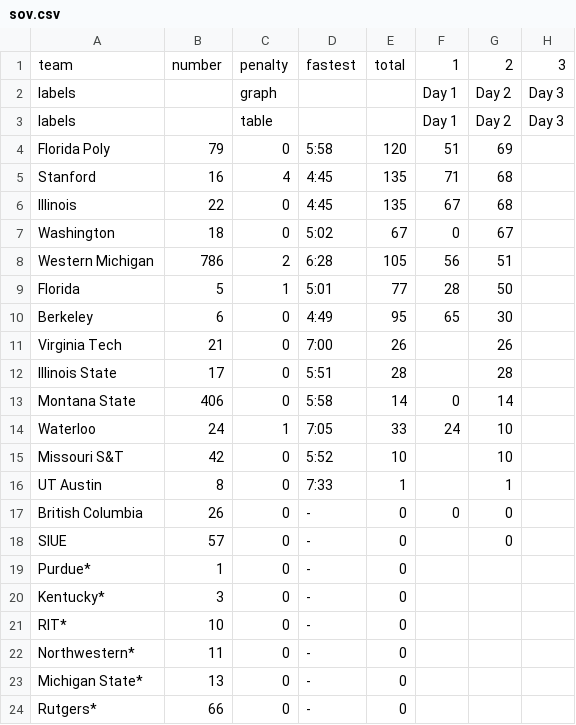
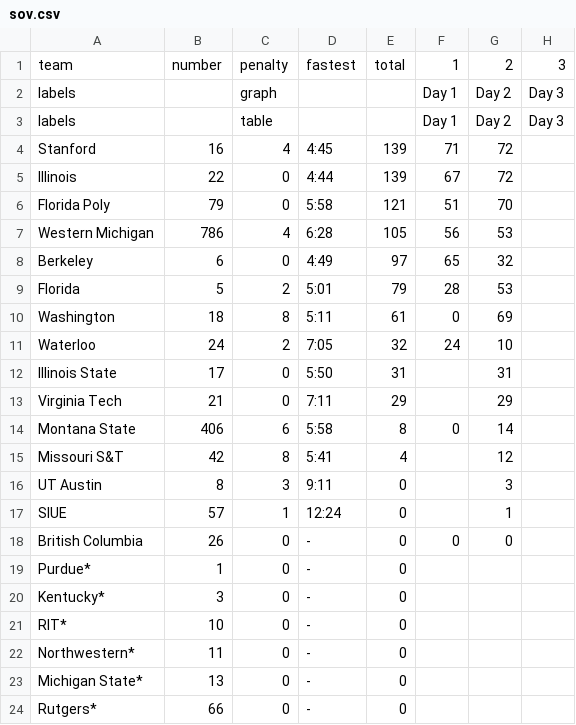
Before and after one commit to jtmullen/fsgp-2025-site, a CSV file: _data/fsgp/sov.csv, drawn as a sheet; only a part is shown; the diff covers the shown part only.

```diff
--- a/_data/fsgp/sov.csv
+++ b/_data/fsgp/sov.csv
@@ -3,17 +3,17 @@ labels,,graph,,,Day 1,Day 2,Day 3
 labels,,table,,,Day 1,Day 2,Day 3
-Florida Poly,79,0,5:58,120,51,69,
-Stanford,16,4,4:45,135,71,68,
-Illinois,22,0,4:45,135,67,68,
-Washington,18,0,5:02,67,0,67,
-Western Michigan,786,2,6:28,105,56,51,
-Florida,5,1,5:01,77,28,50,
-Berkeley,6,0,4:49,95,65,30,
-Virginia Tech,21,0,7:00,26,,26,
-Illinois State,17,0,5:51,28,,28,
-Montana State,406,0,5:58,14,0,14,
-Waterloo,24,1,7:05,33,24,10,
-Missouri S&T,42,0,5:52,10,,10,
-UT Austin,8,0,7:33,1,,1,
+Stanford,16,4,4:45,139,71,72,
+Illinois,22,0,4:44,139,67,72,
+Florida Poly,79,0,5:58,121,51,70,
+Western Michigan,786,4,6:28,105,56,53,
+Berkeley,6,0,4:49,97,65,32,
+Florida,5,2,5:01,79,28,53,
+Washington,18,8,5:11,61,0,69,
+Waterloo,24,2,7:05,32,24,10,
+Illinois State,17,0,5:50,31,,31,
+Virginia Tech,21,0,7:11,29,,29,
+Montana State,406,6,5:58,8,0,14,
+Missouri S&T,42,8,5:41,4,,12,
+UT Austin,8,3,9:11,0,,3,
+SIUE,57,1,12:24,0,,1,
 British Columbia,26,0,-,0,0,0,
-SIUE,57,0,-,0,,0,
 Purdue*,1,0,-,0,,,
```
Also changed, not shown: 1 edited cell elsewhere in this file, _data/fsgp/mov-score.csv, _data/fsgp/mov.csv.
